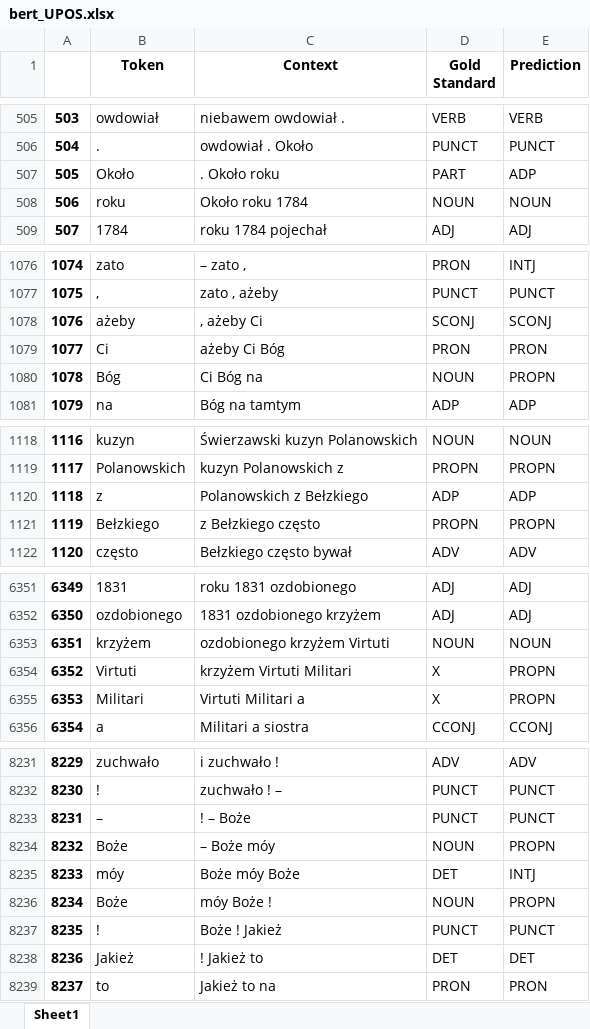
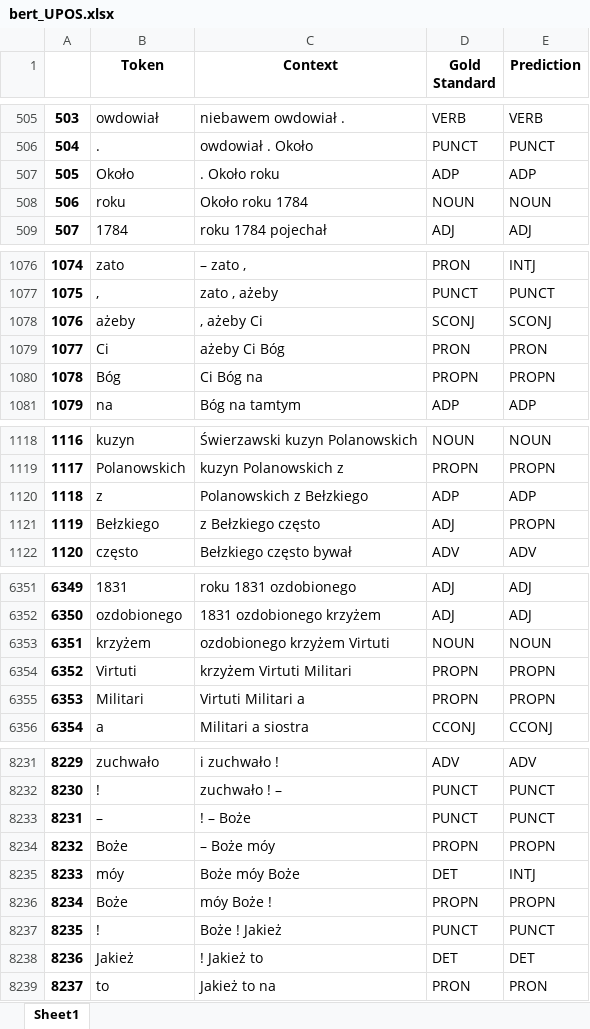
Before and after one commit to Turtilla/swe-ma-thesis, an Excel workbook: data/results/bert_UPOS.xlsx, sheet Sheet1, drawn as a sheet; only a part is shown, gaps mark what is left out; values as stored, in another font and other column widths than the file's, no borders; the diff covers the shown part only; the diff names each change by its address in the sheet, - before the commit and + after, or states it on an @@ line.

```diff
--- a/data/results/bert_UPOS.xlsx (sheet Sheet1)
+++ b/data/results/bert_UPOS.xlsx (sheet Sheet1)
-D507 (Gold Standard): PART
+D507 (Gold Standard): ADP
-D1080 (Gold Standard): NOUN
+D1080 (Gold Standard): PROPN
-D1121 (Gold Standard): PROPN
+D1121 (Gold Standard): ADJ
-D6354:D6355 (Gold Standard): X
+D6354:D6355 (Gold Standard): PROPN
-D8234 (Gold Standard): NOUN
+D8234 (Gold Standard): PROPN
-D8236 (Gold Standard): NOUN
+D8236 (Gold Standard): PROPN
```
Also changed, not shown: 20 edited cells elsewhere in this sheet, data/mistakes/bert_UPOS_mistakes.xlsx, data/mistakes/bert_XPOS_mistakes.xlsx, 9 other files.
